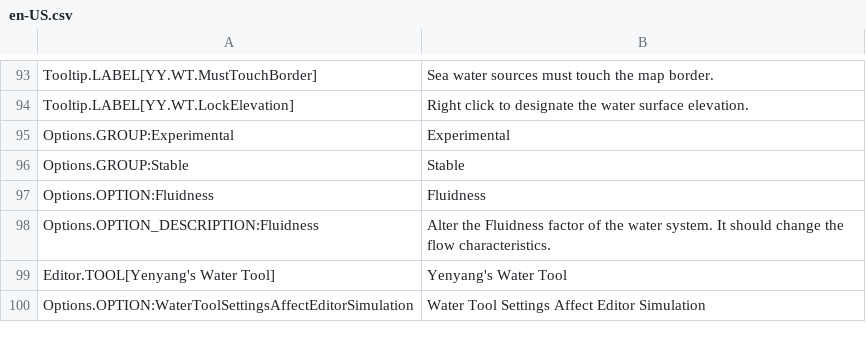
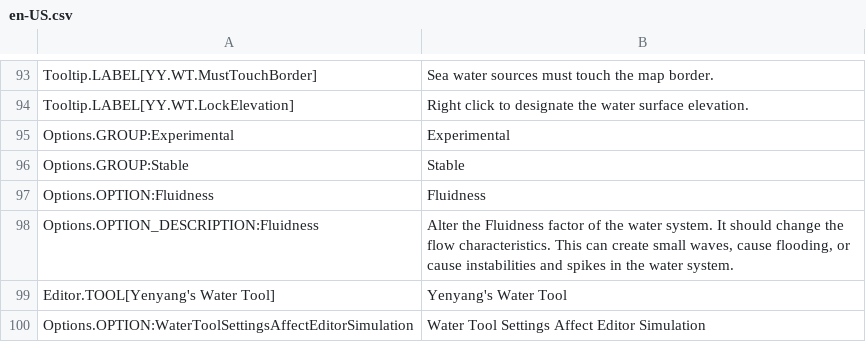
Before and after one commit to yenyang/Water_Features, a CSV file: Water_Features/l10n/en-US.csv, drawn as a sheet; only a part is shown, gaps mark what is left out.

Commit message:
* fix editor issue with components changing to different entities when changing water sim speed. * updated english localization for fluidness description. * code clean up and improvements for toggling seasonal streams and waves and tides off/on and in the editor. added ail hard dependency for thumbnail hosting.

```diff
--- a/Water_Features/l10n/en-US.csv
+++ b/Water_Features/l10n/en-US.csv
@@ -97,3 +97,3 @@ Options.GROUP:Stable,"Stable"
 Options.OPTION:Fluidness,"Fluidness"
-Options.OPTION_DESCRIPTION:Fluidness,"Alter the Fluidness factor of the water system. It should change the flow characteristics."
+Options.OPTION_DESCRIPTION:Fluidness,"Alter the Fluidness factor of the water system. It should change the flow characteristics. This can create small waves, cause flooding, or cause instabilities and spikes in the water system."
 Editor.TOOL[Yenyang's Water Tool],"Yenyang's Water Tool"
```
Also changed, not shown: 16 other files.
